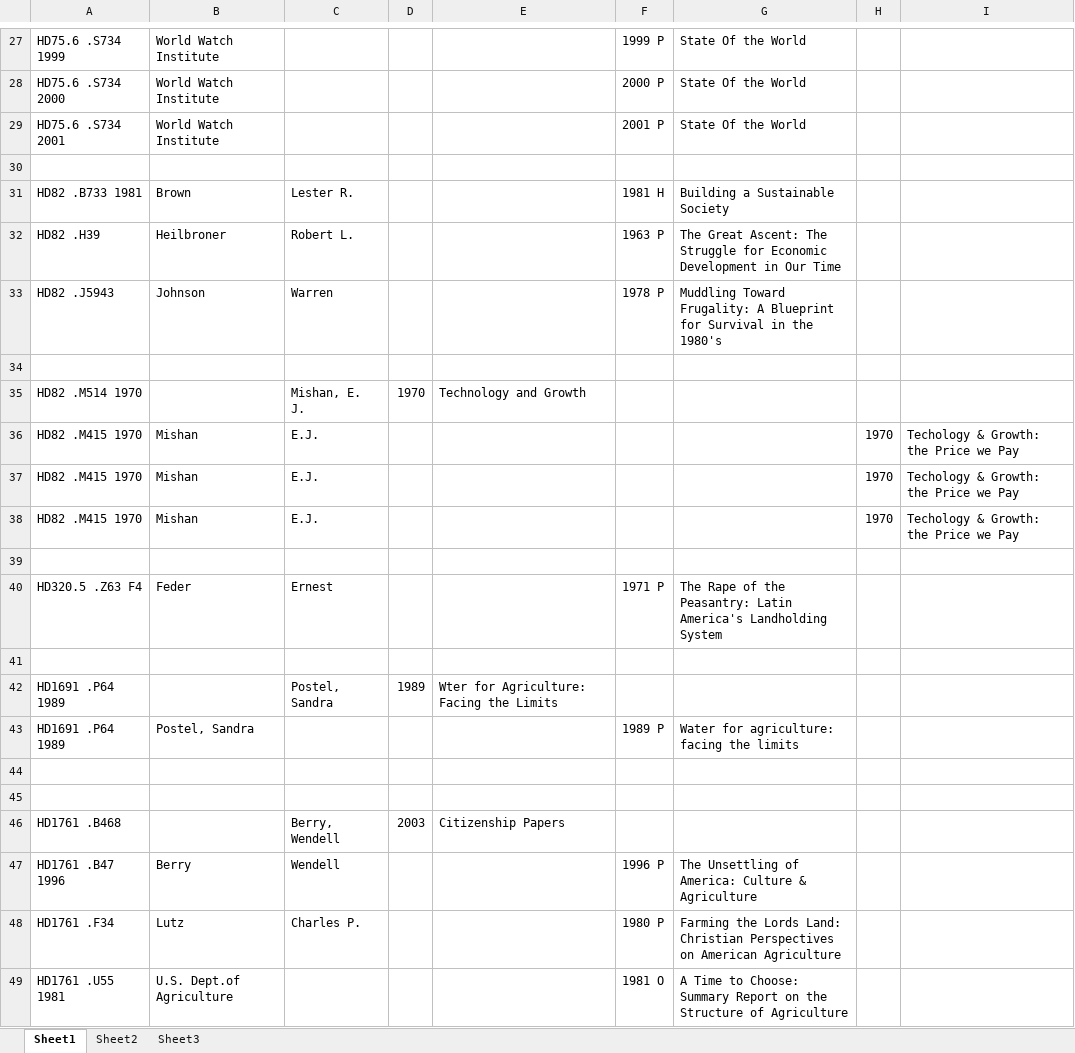
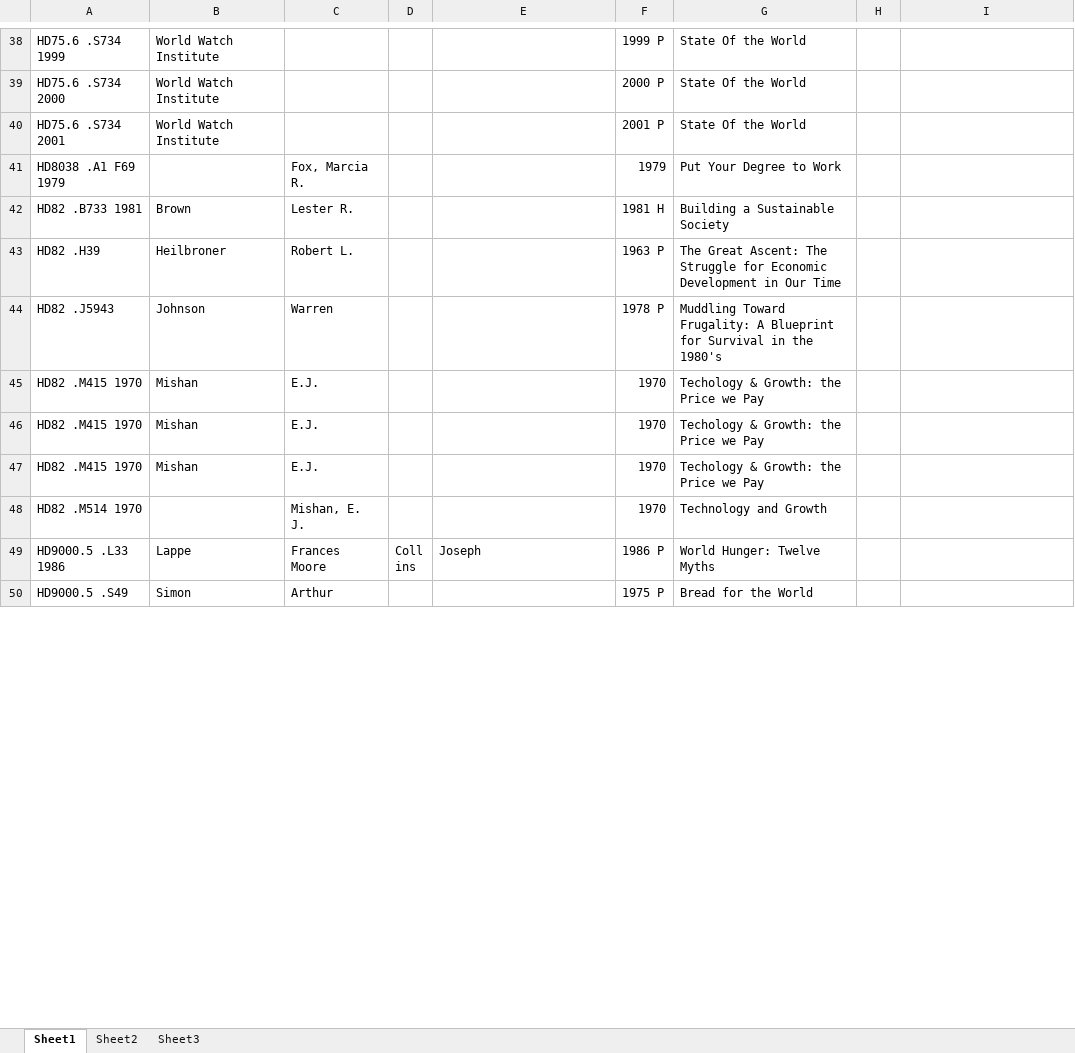
Before and after one commit to banual01/SimLibSort, an Excel workbook: Original Excel Files/HD.xlsx, sheet Sheet1, drawn as a sheet; only a part is shown, gaps mark what is left out; the shorter side is filled out with more unchanged rows; values as stored, in another font and other column widths than the file's, no borders; removed rows and columns are numbered as before the commit, all else as after; the diff covers the shown part only; the diff names each change by its address in the sheet, - before the commit and + after, or states it on an @@ line.

```diff
--- a/Original Excel Files/HD.xlsx (sheet Sheet1)
+++ b/Original Excel Files/HD.xlsx (sheet Sheet1)
-row 41: (empty)
+row 41: HD8038 .A1 F69 1979 |  | Fox, Marcia R. |  |  | 1979 | Put Your Degree to Work
-row 34: (empty)
-row 35: HD82 .M514 1970 |  | Mishan, E. J. | 1970 | Technology and Growth
-F45:F47: (empty)
+F45:F47: 1970
-G45:G47: (empty)
+G45:G47: Techology & Growth: the Price we Pay
-H45:H47: 1970
+H45:H47: (empty)
-I45:I47: Techology & Growth: the Price we Pay
+I45:I47: (empty)
-row 48: (empty)
+row 48: HD82 .M514 1970 |  | Mishan, E. J. |  |  | 1970 | Technology and Growth
@@ row 40 moved to row 10: HD320.5 .Z63 F4 @@
-row 41: (empty)
-row 42: HD1691 .P64 1989 |  | Postel, Sandra | 1989 | Wter for Agriculture: Facing the Limits
@@ row 43 moved to row 5: HD1691 .P64 1989 @@
-row 44: (empty)
-row 45: (empty)
-row 46: HD1761 .B468 |  | Berry, Wendell | 2003 | Citizenship Papers
@@ row 47 moved to row 7: HD1761 .B47 1996 @@
@@ row 48 moved to row 8: HD1761 .F34 @@
@@ row 49 moved to row 9: HD1761 .U55 1981 @@
```
Also changed, not shown: 4 added rows, 33 removed rows, 6 moved rows and 60 edited cells elsewhere in this sheet, Original Excel Files/HC.xlsx, Original Excel Files/JD-JW.xlsx, 43 other files.
